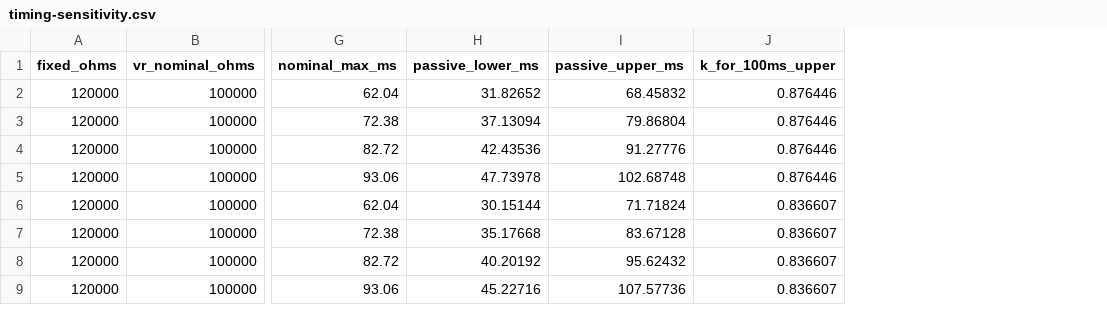
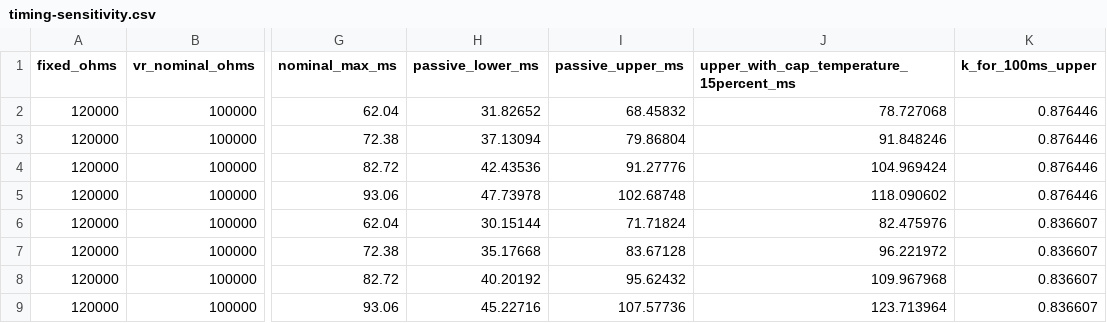
Before and after one commit to hankenken/Train_control, a CSV file: hardware/pcb/reports/timing-sensitivity.csv, drawn as a sheet; only a part is shown, gaps mark what is left out; the diff names each change by its address in the sheet, - before the commit and + after, or states it on an @@ line.

Commit message:
Review timing capacitor evidence and account for X7R temperature drift

```diff
--- a/hardware/pcb/reports/timing-sensitivity.csv
+++ b/hardware/pcb/reports/timing-sensitivity.csv
+column J, rows 1-9: upper_with_cap_temperature_15percent_ms | 78.727068 | 91.848246 | 104.969424 | 118.090602 | 82.475976 | 96.221972 | 109.967968 | 123.713964
```
Also changed, not shown: hardware/pcb/pcba/TC_IO_REVC_BOM_DRAFT_NOT_FOR_ORDER.csv, 16 other files.
